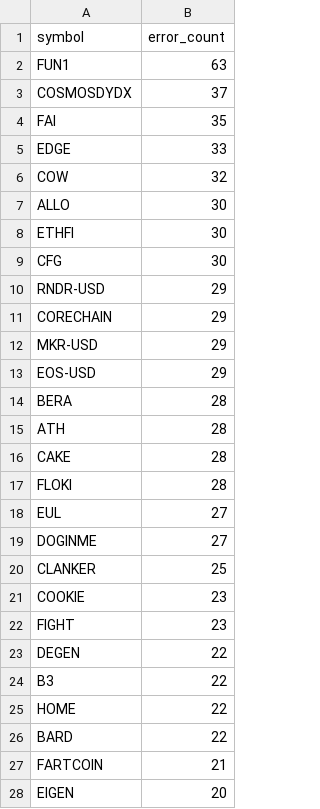
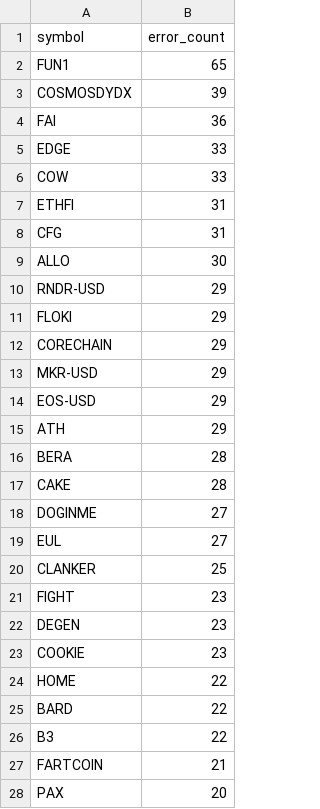
Before and after one commit to stefanbund/stadium-public-data, a CSV file: symbol_error_summary.csv, drawn as a sheet; only a part is shown; the shorter side is filled out with more unchanged rows; the diff covers the shown part only.

```diff
--- a/symbol_error_summary.csv
+++ b/symbol_error_summary.csv
@@ -1,11 +1,12 @@
 symbol,error_count
-FUN1,63
-COSMOSDYDX,37
-FAI,35
+FUN1,65
+COSMOSDYDX,39
+FAI,36
 EDGE,33
-COW,32
+COW,33
+ETHFI,31
+CFG,31
 ALLO,30
-ETHFI,30
-CFG,30
 RNDR-USD,29
+FLOKI,29
 CORECHAIN,29
@@ -13,15 +14,15 @@ MKR-USD,29
 EOS-USD,29
+ATH,29
 BERA,28
-ATH,28
 CAKE,28
-FLOKI,28
+DOGINME,27
 EUL,27
-DOGINME,27
 CLANKER,25
+FIGHT,23
+DEGEN,23
 COOKIE,23
-FIGHT,23
-DEGEN,22
-B3,22
 HOME,22
 BARD,22
+B3,22
 FARTCOIN,21
+PAX,20
```
Also changed, not shown: 1 added row, 1 removed row, 4 moved rows and 1 edited cell elsewhere in this file, coinbase_log_summary.csv, 3 other files.
